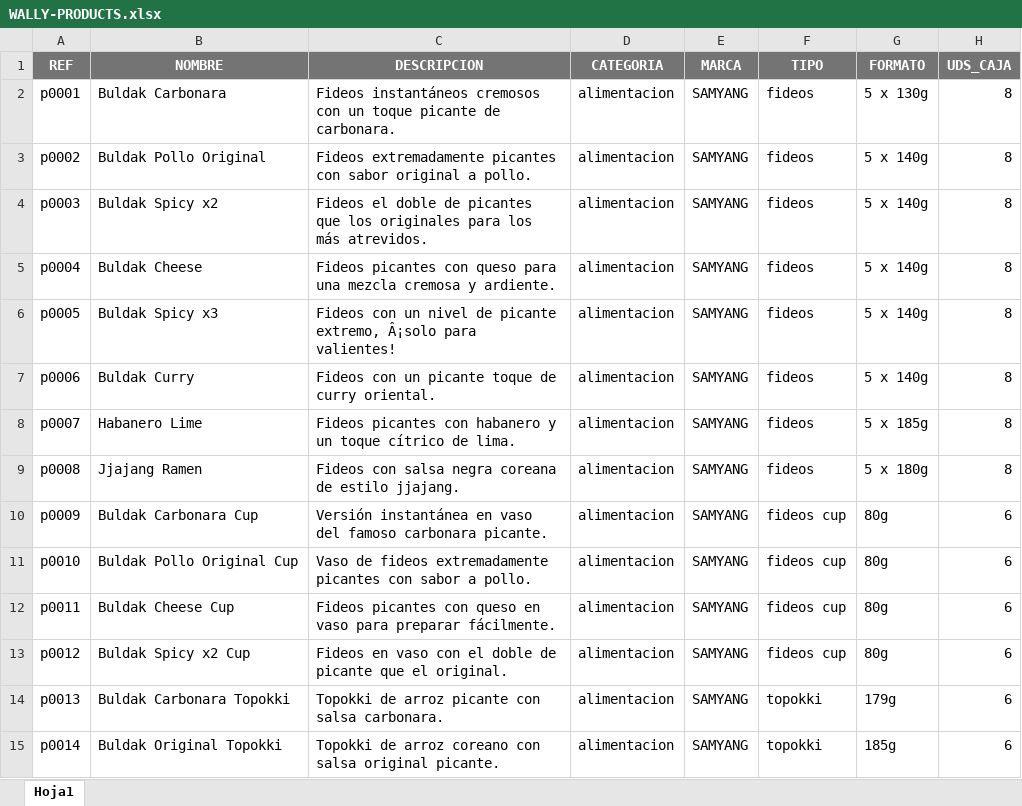
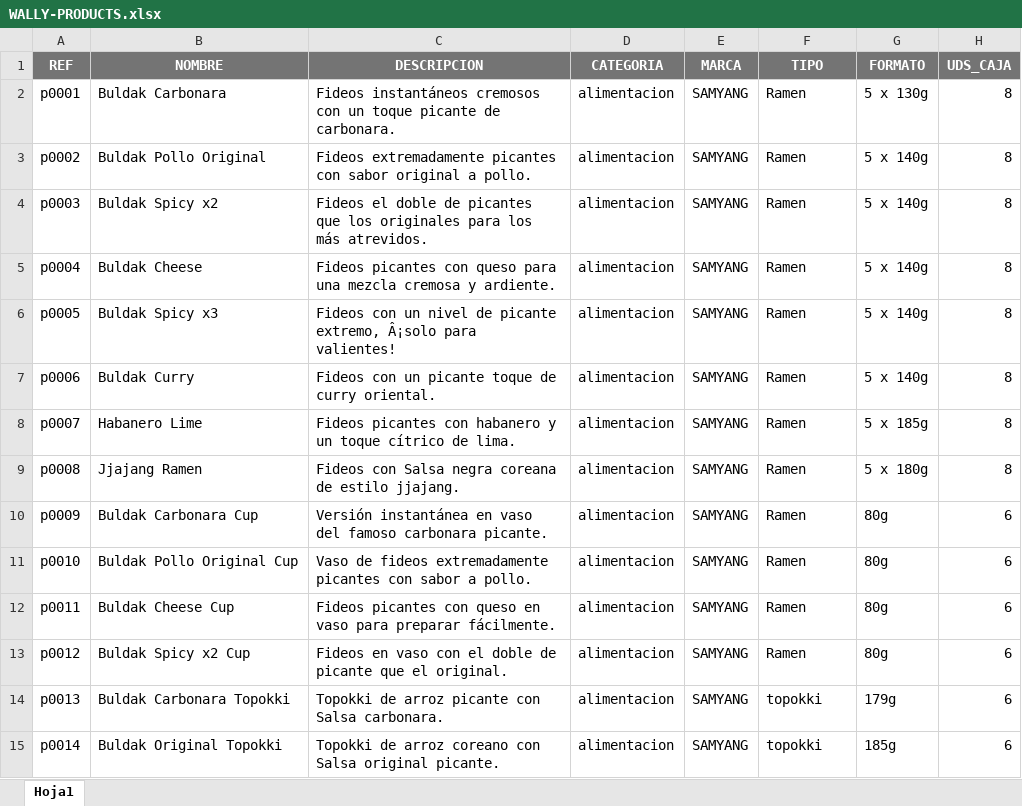
Before and after one commit to hexabro/Wally_pickers, an Excel workbook: src/lib/WALLY-PRODUCTS.xlsx, sheet Hoja1, drawn as a sheet; only a part is shown; values as stored, in another font and other column widths than the file's, no borders; the diff covers the shown part only; the diff names each change by its address in the sheet, - before the commit and + after, or states it on an @@ line.

Commit message:
product descriptions

```diff
--- a/src/lib/WALLY-PRODUCTS.xlsx (sheet Hoja1)
+++ b/src/lib/WALLY-PRODUCTS.xlsx (sheet Hoja1)
-F2:F9 (TIPO): fideos
+F2:F9 (TIPO): Ramen
-C9 (DESCRIPCION): Fideos con salsa negra coreana…
+C9 (DESCRIPCION): Fideos con Salsa negra coreana…
-F10:F13 (TIPO): fideos cup
+F10:F13 (TIPO): Ramen
-C14 (DESCRIPCION): Topokki de arroz picante con salsa carbonara.
+C14 (DESCRIPCION): Topokki de arroz picante con Salsa carbonara.
-C15 (DESCRIPCION): …coreano con salsa original picante.
+C15 (DESCRIPCION): …coreano con Salsa original picante.
```
Also changed, not shown: 190 edited cells elsewhere in this sheet, 15 other files.
